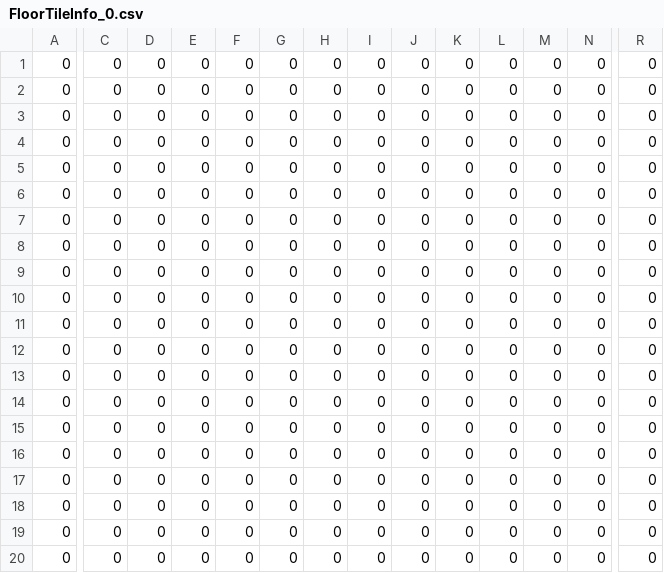
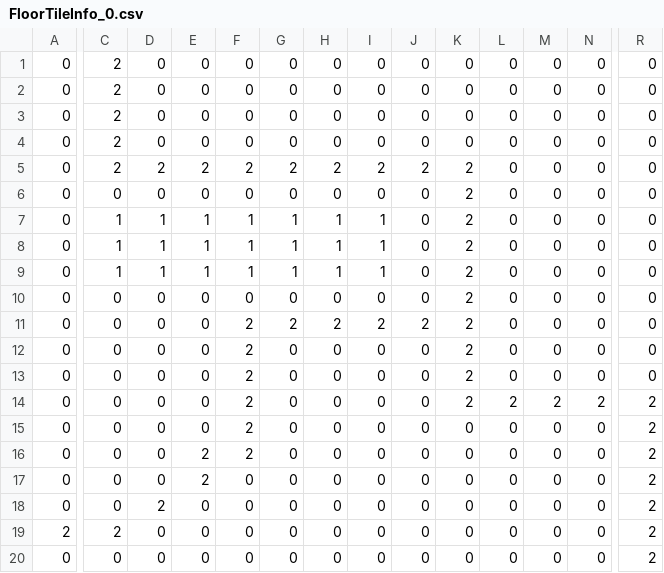
Before and after one commit to KkukYang/yangGolem, a CSV file: yangGolem/Assets/Resources/CSVs/FloorTileInfo_0.csv, drawn as a sheet; only a part is shown, gaps mark what is left out; the diff covers the shown part only; the diff names each change by its address in the sheet, - before the commit and + after, or states it on an @@ line.

```diff
--- a/yangGolem/Assets/Resources/CSVs/FloorTileInfo_0.csv
+++ b/yangGolem/Assets/Resources/CSVs/FloorTileInfo_0.csv
-C1:C5: 0
+C1:C5: 2
-D5: 0
+D5: 2
-E5: 0
+E5: 2
-F5: 0
+F5: 2
-G5: 0
+G5: 2
-H5: 0
+H5: 2
-I5: 0
+I5: 2
-J5: 0
+J5: 2
-K5:K14: 0
+K5:K14: 2
-C7:C9: 0
+C7:C9: 1
-D7:D9: 0
+D7:D9: 1
-E7:E9: 0
+E7:E9: 1
-F7:F9: 0
+F7:F9: 1
-G7:G9: 0
+G7:G9: 1
-H7:H9: 0
+H7:H9: 1
-I7:I9: 0
+I7:I9: 1
-F11:F16: 0
+F11:F16: 2
-G11: 0
+G11: 2
-H11: 0
+H11: 2
-I11: 0
+I11: 2
-J11: 0
+J11: 2
-L14: 0
+L14: 2
-M14: 0
+M14: 2
-N14: 0
+N14: 2
-R14:R20: 0
+R14:R20: 2
-E16:E17: 0
+E16:E17: 2
-D18: 0
+D18: 2
-A19: 0
+A19: 2
-C19: 0
+C19: 2
```
Also changed, not shown: 4 edited cells elsewhere in this file, 50 other files.
